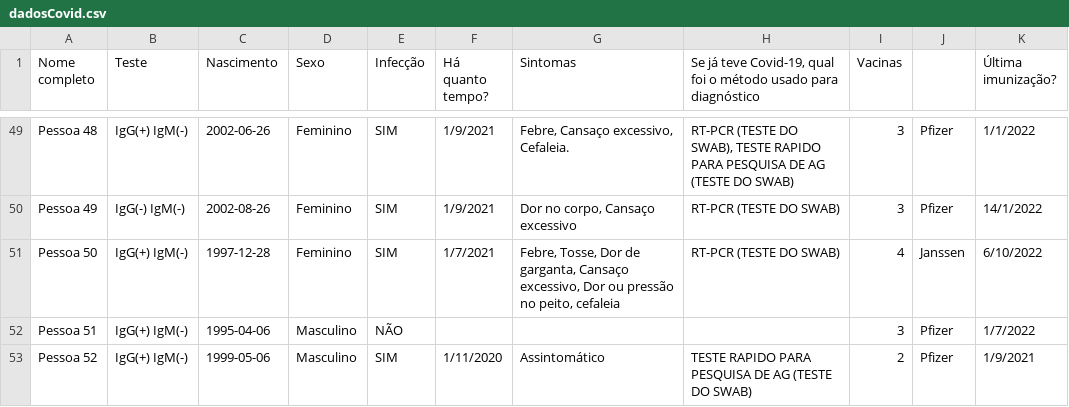
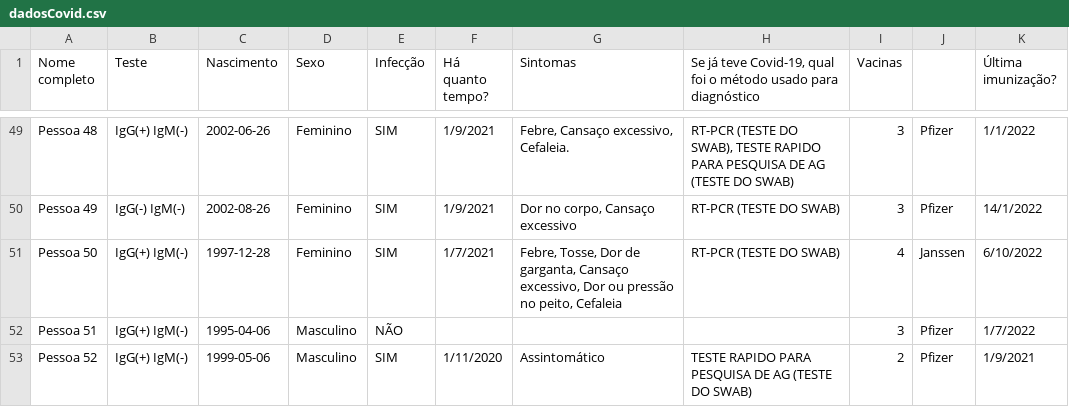
Before and after one commit to luca-ferro/anal-expl-dados, a CSV file: dadosCovid.csv, drawn as a sheet; only a part is shown, gaps mark what is left out; the diff covers the shown part only.

```diff
--- a/dadosCovid.csv
+++ b/dadosCovid.csv
@@ -50,3 +50,3 @@
 "Pessoa 49","IgG(-) IgM(-)","2002-08-26","Feminino","SIM","1/9/2021","Dor no corpo, Cansaço excessivo","RT-PCR (TESTE DO SWAB)","3","Pfizer","14/1/2022"
-"Pessoa 50","IgG(+) IgM(-)","1997-12-28","Feminino","SIM","1/7/2021","Febre, Tosse, Dor de garganta, Cansaço excessivo, Dor ou pressão no peito, cefaleia","RT-PCR (TESTE DO SWAB)","4","Janssen","6/10/2022"
+"Pessoa 50","IgG(+) IgM(-)","1997-12-28","Feminino","SIM","1/7/2021","Febre, Tosse, Dor de garganta, Cansaço excessivo, Dor ou pressão no peito, Cefaleia","RT-PCR (TESTE DO SWAB)","4","Janssen","6/10/2022"
 "Pessoa 51","IgG(+) IgM(-)","1995-04-06","Masculino","NÃO","","","","3","Pfizer","1/7/2022"
```
Also changed, not shown: 25 edited cells elsewhere in this file.
